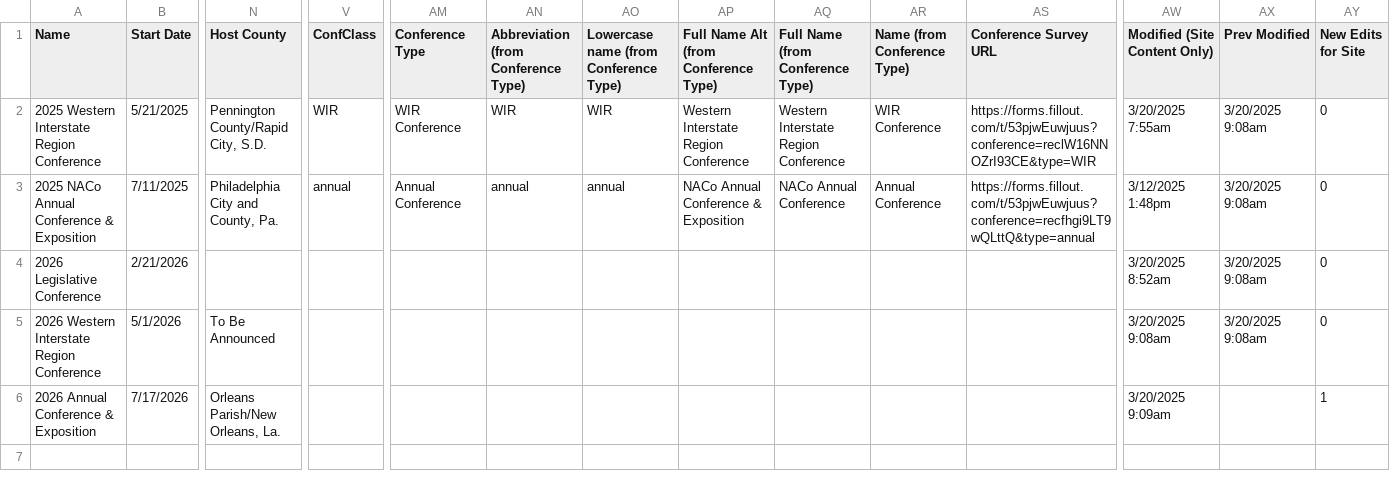
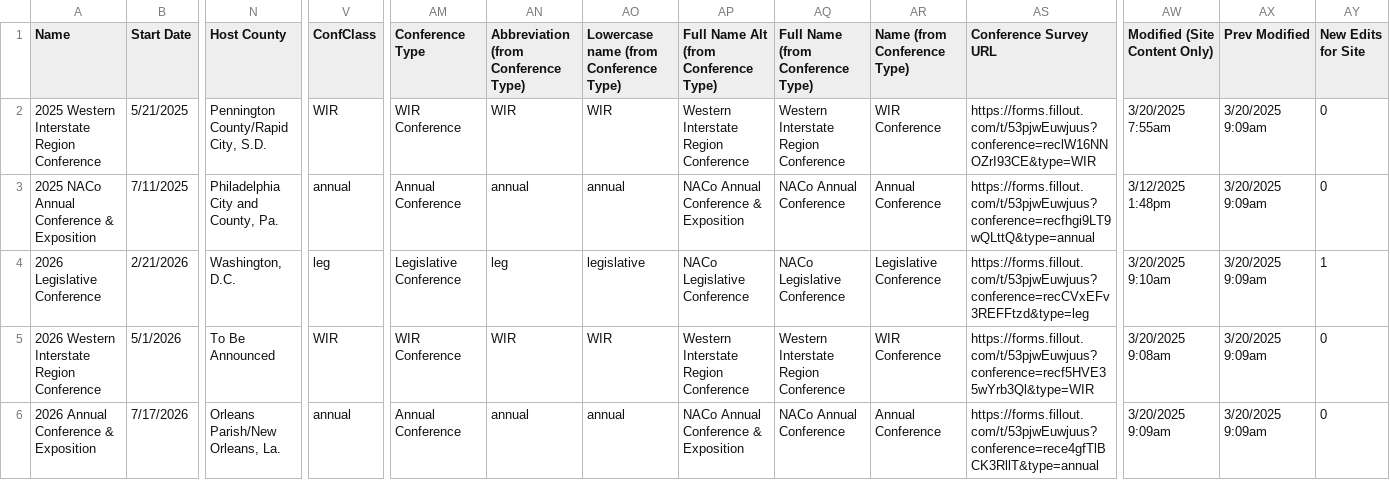
Before and after one commit to NACoDigTeam/naco-tables, a CSV file: upcoming-conferences.csv, drawn as a sheet; only a part is shown, gaps mark what is left out; the diff names each change by its address in the sheet, - before the commit and + after, or states it on an @@ line.

Commit message:
Update CSV from Airtable automation

```diff
--- a/upcoming-conferences.csv
+++ b/upcoming-conferences.csv
-AX2:AX5 (Prev Modified): 3/20/2025 9:08am
+AX2:AX5 (Prev Modified): 3/20/2025 9:09am
-N4 (Host County): (empty)
+N4 (Host County): Washington, D.C.
-V4 (ConfClass): (empty)
+V4 (ConfClass): leg
-AM4 (Conference Type): (empty)
+AM4 (Conference Type): Legislative Conference
-AN4: (empty)
+AN4: leg
-AO4: (empty)
+AO4: legislative
-AP4: (empty)
+AP4: NACo Legislative Conference
-AQ4 (Full Name (from Conference Type)): (empty)
+AQ4 (Full Name (from Conference Type)): NACo Legislative Conference
-AR4 (Name (from Conference Type)): (empty)
+AR4 (Name (from Conference Type)): Legislative Conference
-AS4 (Conference Survey URL): (empty)
+AS4 (Conference Survey URL): https://forms.fillout.com/t/53pjwEuwjuus?conference=recCVxEFv3REFFtzd&type=leg
-AW4 (Modified (Site Content Only)): 3/20/2025 8:52am
+AW4 (Modified (Site Content Only)): 3/20/2025 9:10am
-AY4 (New Edits for Site): 0
+AY4 (New Edits for Site): 1
-V5 (ConfClass): (empty)
+V5 (ConfClass): WIR
-AM5 (Conference Type): (empty)
+AM5 (Conference Type): WIR Conference
-AN5: (empty)
+AN5: WIR
-AO5: (empty)
+AO5: WIR
-AP5: (empty)
+AP5: Western Interstate Region Conference
-AQ5 (Full Name (from Conference Type)): (empty)
+AQ5 (Full Name (from Conference Type)): Western Interstate Region Conference
-AR5 (Name (from Conference Type)): (empty)
+AR5 (Name (from Conference Type)): WIR Conference
-AS5 (Conference Survey URL): (empty)
+AS5 (Conference Survey URL): https://forms.fillout.com/t/53pjwEuwjuus?conference=recf5HVE35wYrb3Ql&type=WIR
-V6 (ConfClass): (empty)
+V6 (ConfClass): annual
-AM6 (Conference Type): (empty)
+AM6 (Conference Type): Annual Conference
-AN6: (empty)
+AN6: annual
-AO6: (empty)
+AO6: annual
-AP6: (empty)
+AP6: NACo Annual Conference & Exposition
-AQ6 (Full Name (from Conference Type)): (empty)
+AQ6 (Full Name (from Conference Type)): NACo Annual Conference
-AR6 (Name (from Conference Type)): (empty)
+AR6 (Name (from Conference Type)): Annual Conference
-AS6 (Conference Survey URL): (empty)
+AS6 (Conference Survey URL): https://forms.fillout.com/t/53pjwEuwjuus?conference=rece4gfTlBCK3RllT&type=annual
-AX6 (Prev Modified): (empty)
+AX6 (Prev Modified): 3/20/2025 9:09am
-AY6 (New Edits for Site): 1
+AY6 (New Edits for Site): 0
```
